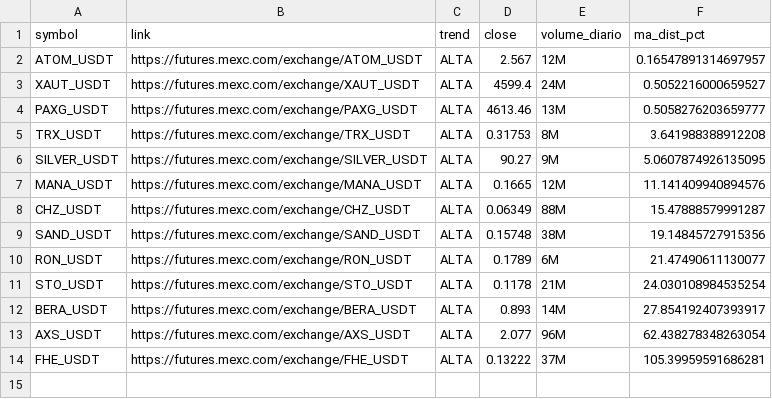
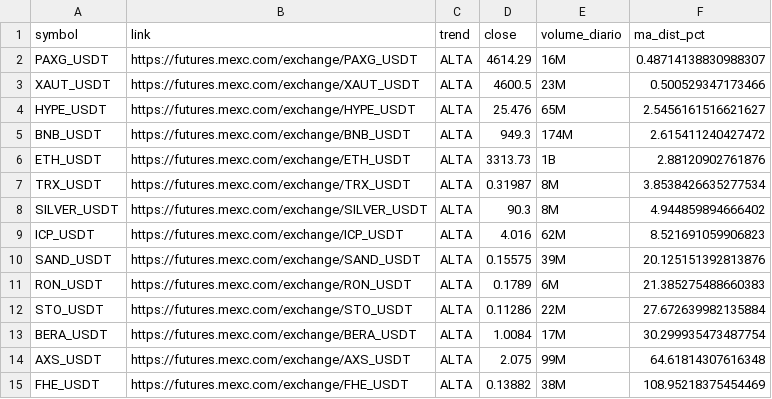
Before and after one commit to gabrielmachadogh/scanner-perps, a CSV file: results/scanner_alta.csv, drawn as a sheet.

```diff
--- a/results/scanner_alta.csv
+++ b/results/scanner_alta.csv
@@ -1,14 +1,15 @@
 symbol,link,trend,close,volume_diario,ma_dist_pct
-ATOM_USDT,https://futures.mexc.com/exchange/ATOM_USDT,ALTA,2.567,12M,0.16547891314697957
-XAUT_USDT,https://futures.mexc.com/exchange/XAUT_USDT,ALTA,4599.4,24M,0.5052216000659527
-PAXG_USDT,https://futures.mexc.com/exchange/PAXG_USDT,ALTA,4613.46,13M,0.5058276203659777
-TRX_USDT,https://futures.mexc.com/exchange/TRX_USDT,ALTA,0.31753,8M,3.641988388912208
-SILVER_USDT,https://futures.mexc.com/exchange/SILVER_USDT,ALTA,90.27,9M,5.0607874926135095
-MANA_USDT,https://futures.mexc.com/exchange/MANA_USDT,ALTA,0.1665,12M,11.141409940894576
-CHZ_USDT,https://futures.mexc.com/exchange/CHZ_USDT,ALTA,0.06349,88M,15.47888579991287
-SAND_USDT,https://futures.mexc.com/exchange/SAND_USDT,ALTA,0.15748,38M,19.14845727915356
-RON_USDT,https://futures.mexc.com/exchange/RON_USDT,ALTA,0.1789,6M,21.47490611130077
-STO_USDT,https://futures.mexc.com/exchange/STO_USDT,ALTA,0.1178,21M,24.030108984535254
-BERA_USDT,https://futures.mexc.com/exchange/BERA_USDT,ALTA,0.893,14M,27.854192407393917
-AXS_USDT,https://futures.mexc.com/exchange/AXS_USDT,ALTA,2.077,96M,62.438278348263054
-FHE_USDT,https://futures.mexc.com/exchange/FHE_USDT,ALTA,0.13222,37M,105.39959591686281
+PAXG_USDT,https://futures.mexc.com/exchange/PAXG_USDT,ALTA,4614.29,16M,0.48714138830988307
+XAUT_USDT,https://futures.mexc.com/exchange/XAUT_USDT,ALTA,4600.5,23M,0.500529347173466
+HYPE_USDT,https://futures.mexc.com/exchange/HYPE_USDT,ALTA,25.476,65M,2.5456161516621627
+BNB_USDT,https://futures.mexc.com/exchange/BNB_USDT,ALTA,949.3,174M,2.615411240427472
+ETH_USDT,https://futures.mexc.com/exchange/ETH_USDT,ALTA,3313.73,1B,2.88120902761876
+TRX_USDT,https://futures.mexc.com/exchange/TRX_USDT,ALTA,0.31987,8M,3.8538426635277534
+SILVER_USDT,https://futures.mexc.com/exchange/SILVER_USDT,ALTA,90.3,8M,4.944859894666402
+ICP_USDT,https://futures.mexc.com/exchange/ICP_USDT,ALTA,4.016,62M,8.521691059906823
+SAND_USDT,https://futures.mexc.com/exchange/SAND_USDT,ALTA,0.15575,39M,20.125151392813876
+RON_USDT,https://futures.mexc.com/exchange/RON_USDT,ALTA,0.1789,6M,21.385275488660383
+STO_USDT,https://futures.mexc.com/exchange/STO_USDT,ALTA,0.11286,22M,27.672639982135884
+BERA_USDT,https://futures.mexc.com/exchange/BERA_USDT,ALTA,1.0084,17M,30.299935473487754
+AXS_USDT,https://futures.mexc.com/exchange/AXS_USDT,ALTA,2.075,99M,64.61814307616348
+FHE_USDT,https://futures.mexc.com/exchange/FHE_USDT,ALTA,0.13882,38M,108.95218375454469
```
Also changed, not shown: results/scanner_baixa.csv, results/scanner_resultado_completo.csv, 3 other files.
